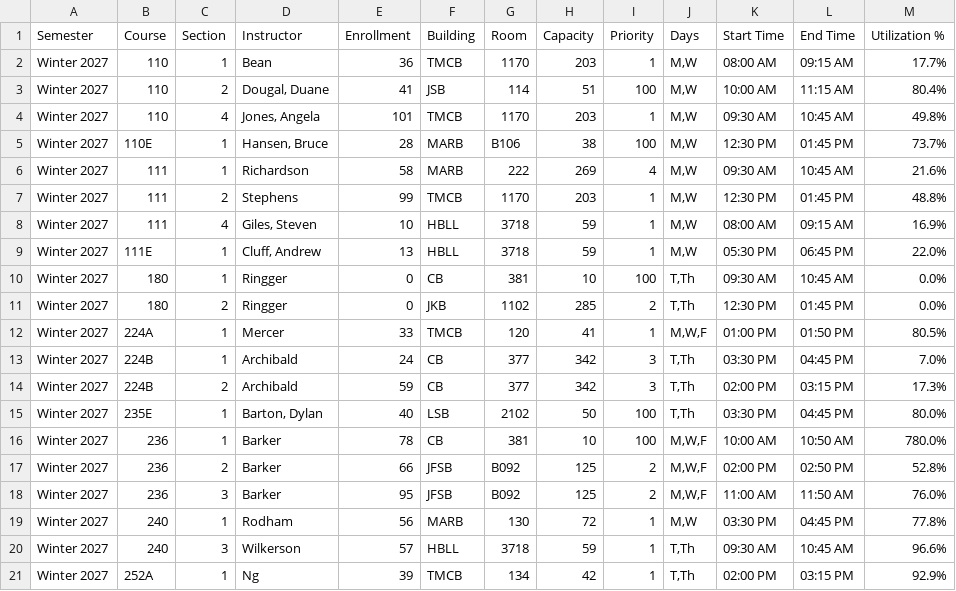
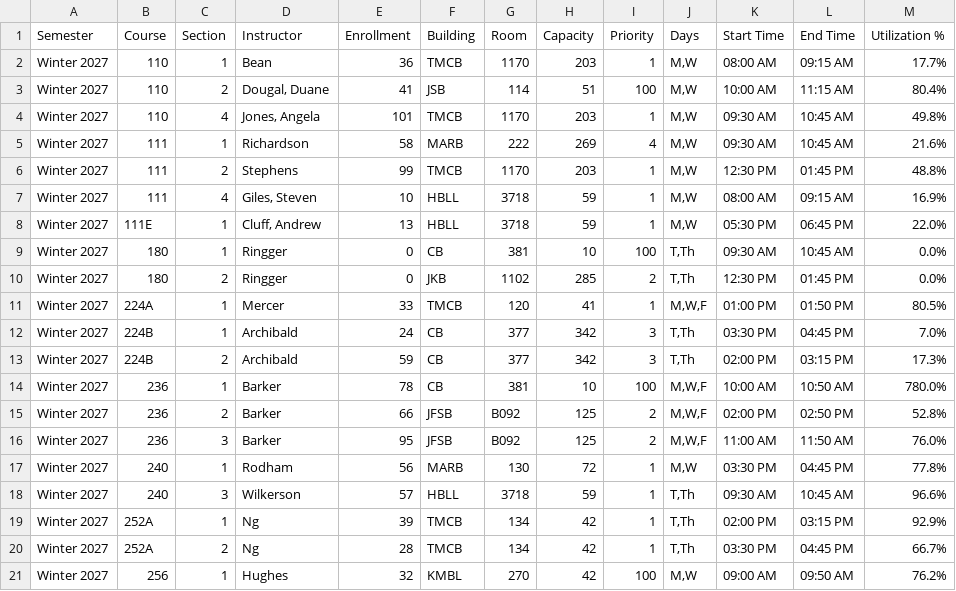
Before and after one commit to mjcleme/scheduling-public, a CSV file: phase1_schedule_Winter_2027.csv, drawn as a sheet; only a part is shown; the shorter side is filled out with more unchanged rows; the diff names each change by its address in the sheet, - before the commit and + after, or states it on an @@ line.

```diff
--- a/phase1_schedule_Winter_2027.csv
+++ b/phase1_schedule_Winter_2027.csv
-row 5: Winter 2027 | 110E | 1 | Hansen, Bruce | 28 | MARB | B106 | 38 | 100 | M,W | 12:30 PM | 01:45 PM | 73.7%
-row 15: Winter 2027 | 235E | 1 | Barton, Dylan | 40 | LSB | 2102 | 50 | 100 | T,Th | 03:30 PM | 04:45 PM | 80.0%
```
Also changed, not shown: instructor_conflicts_report.csv, phase1_schedule_Spring_2027.csv, 31 other files.
